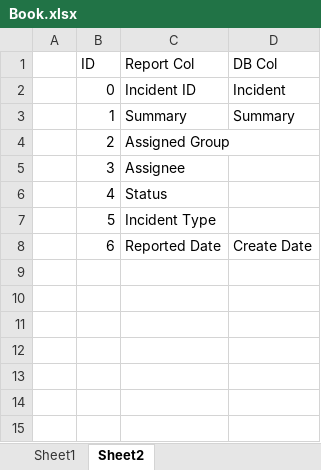
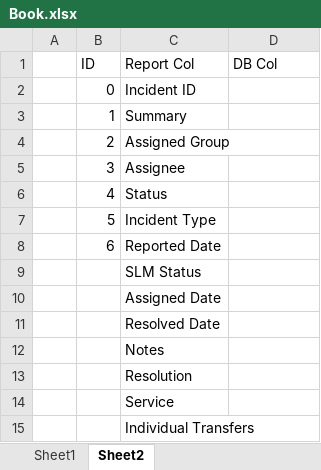
Before and after one commit to tubloo/data-scraper, an Excel workbook: files/reports/Book.xlsx, sheet Sheet2, drawn as a sheet; values as stored, in another font and other column widths than the file's, no borders; the diff names each change by its address in the sheet, - before the commit and + after, or states it on an @@ line.

```diff
--- a/files/reports/Book.xlsx (sheet Sheet2)
+++ b/files/reports/Book.xlsx (sheet Sheet2)
-D2 (DB Col): Incident
+D2 (DB Col): (empty)
-D3 (DB Col): Summary
+D3 (DB Col): (empty)
-D8 (DB Col): Create Date
+D8 (DB Col): (empty)
+row 9:  |  | SLM Status
+row 10:  |  | Assigned Date
+row 11:  |  | Resolved Date
+row 12:  |  | Notes
+row 13:  |  | Resolution
+row 14:  |  | Service
+row 15:  |  | Individual Transfers
```
Also changed, not shown: sheet Sheet1, 6 other files.
